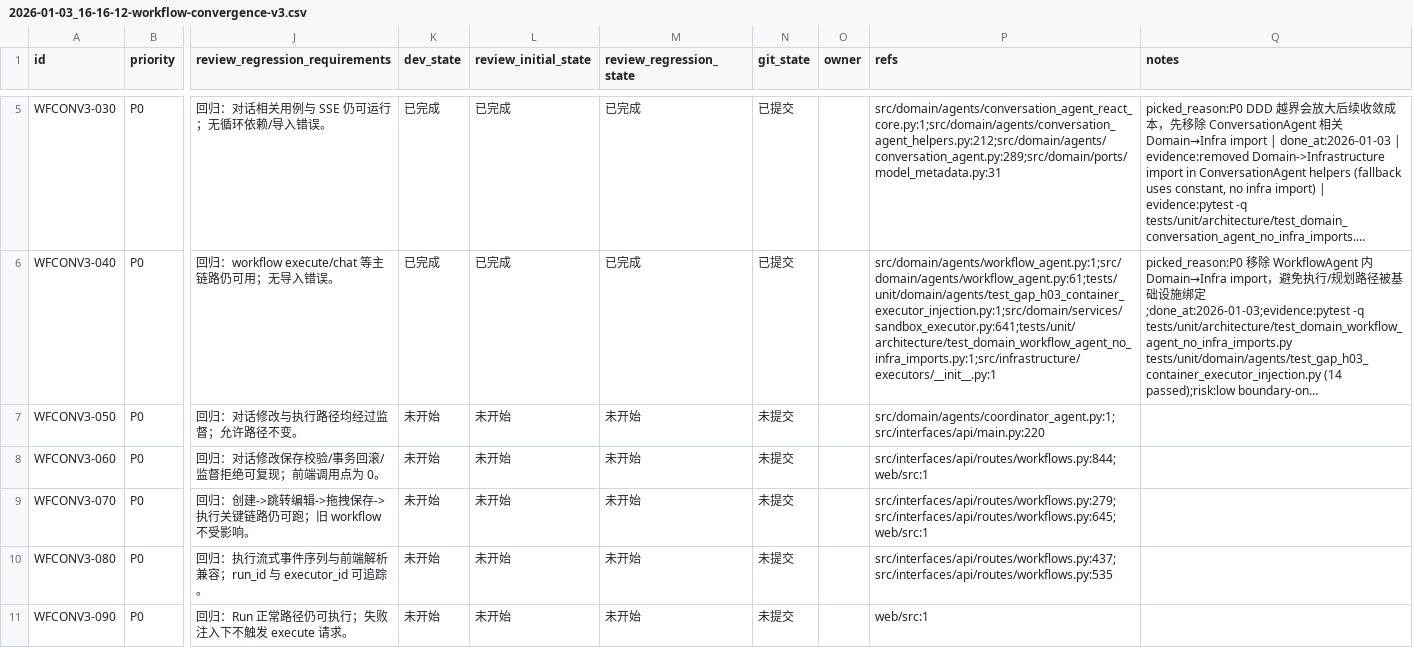
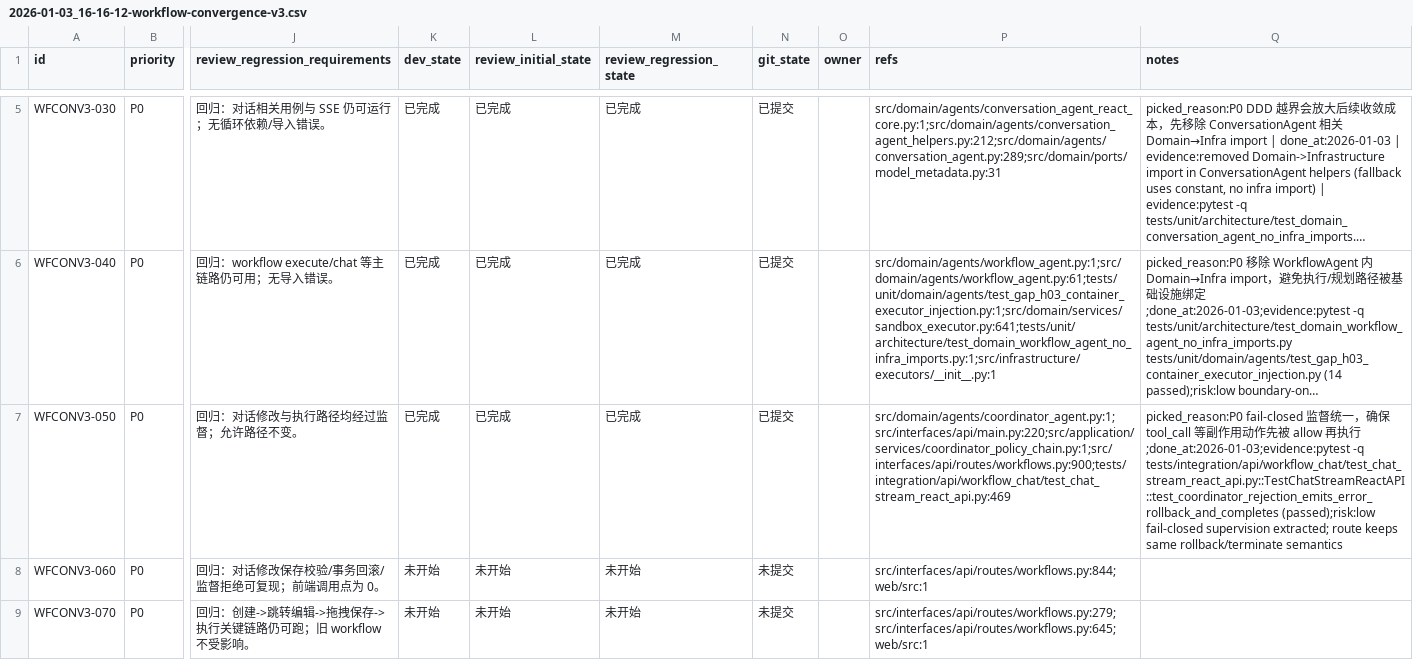
Before and after one commit to DSGWJQ/Feagent, a CSV file: issues/2026-01-03_16-16-12-workflow-convergence-v3.csv, drawn as a sheet; only a part is shown, gaps mark what is left out; the shorter side is filled out with more unchanged rows; long unchanged cells end in …; the diff names each change by its address in the sheet, - before the commit and + after, or states it on an @@ line.

Commit message:
[WFCONV3-050] M3 监督统一：Coordinator policy chain + tool_call 纳入监督

```diff
--- a/issues/2026-01-03_16-16-12-workflow-convergence-v3.csv
+++ b/issues/2026-01-03_16-16-12-workflow-convergence-v3.csv
-K7 (dev_state): 未开始
+K7 (dev_state): 已完成
-L7 (review_initial_state): 未开始
+L7 (review_initial_state): 已完成
-M7 (review_regression_state): 未开始
+M7 (review_regression_state): 已完成
-N7 (git_state): 未提交
+N7 (git_state): 已提交
-P7 (refs): src/domain/agents/coordinator_agent.py:1;src/interfaces/api/main.py:220
+P7 (refs): src/domain/agents/coordinator_agent.py:1;src/interfaces/api/main.py:220;src/application/services/coordinator_policy_chain.py:1;src/interfaces/api/routes/workflows.py:900;tests/integration/api/workflow_chat/test_chat_stream_react_api.py:469
-Q7 (notes): (empty)
+Q7 (notes): picked_reason:P0 fail-closed 监督统一，确保 tool_call 等副作用动作先被 allow 再执行;done_at:2026-01-03;evidence:pytest -q tests/integration/api/workflow_chat/test_chat_stream_react_api.py::TestChatStreamReactAPI::test_coordinator_rejection_emits_error_rollback_and_completes (passed);risk:low fail-closed supervision extracted; route keeps same rollback/terminate semantics
```
Also changed, not shown: 3 other files.
